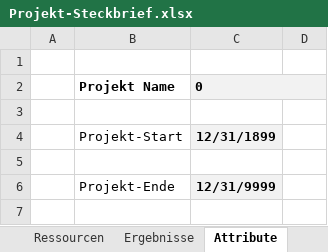
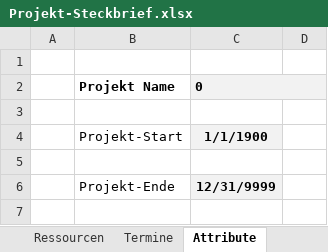
Before and after one commit to visbo-open-source/visbo-projectboard, an Excel workbook: Projectboard/Projectboard/bin/Debug/requirements/Projekt-Steckbrief.xlsx, sheet Attribute, drawn as a sheet; only a part is shown; values as stored, in another font and other column widths than the file's, no borders; the diff names each change by its address in the sheet, - before the commit and + after, or states it on an @@ line.

```diff
--- a/Projectboard/Projectboard/bin/Debug/requirements/Projekt-Steckbrief.xlsx (sheet Attribute)
+++ b/Projectboard/Projectboard/bin/Debug/requirements/Projekt-Steckbrief.xlsx (sheet Attribute)
-sheet tab: Ergebnisse
+sheet tab: Termine
-C4: 12/31/1899
+C4: 1/1/1900
```
Also changed, not shown: sheet Ressourcen, sheet Stammdaten, sheet Termine, 4 other files.
